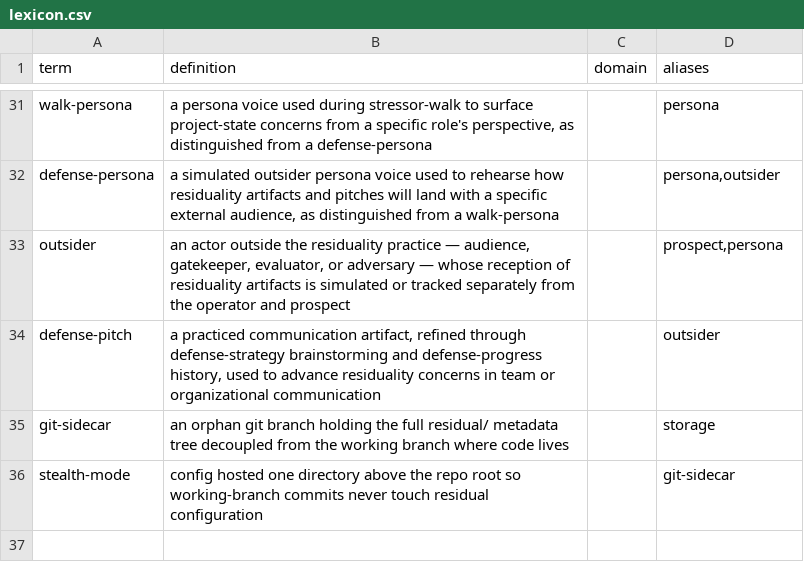
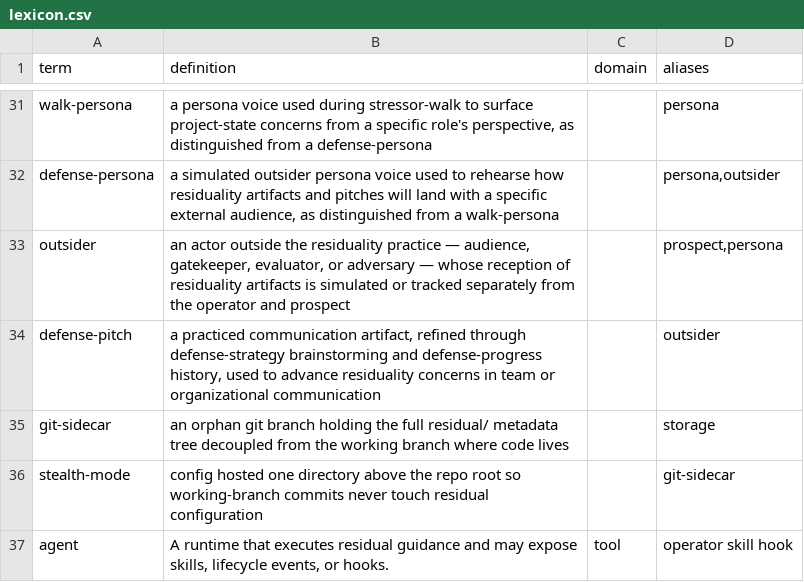
Before and after one commit to mikenrafter/residual, a CSV file: residual/lexicon.csv, drawn as a sheet; only a part is shown, gaps mark what is left out; the diff names each change by its address in the sheet, - before the commit and + after, or states it on an @@ line.

```diff
--- a/residual/lexicon.csv
+++ b/residual/lexicon.csv
+row 37: agent | A runtime that executes residual guidance and may expose skills, lifecycle events, or hooks. | tool | operator skill hook
```
Also changed, not shown: 1 other file.
